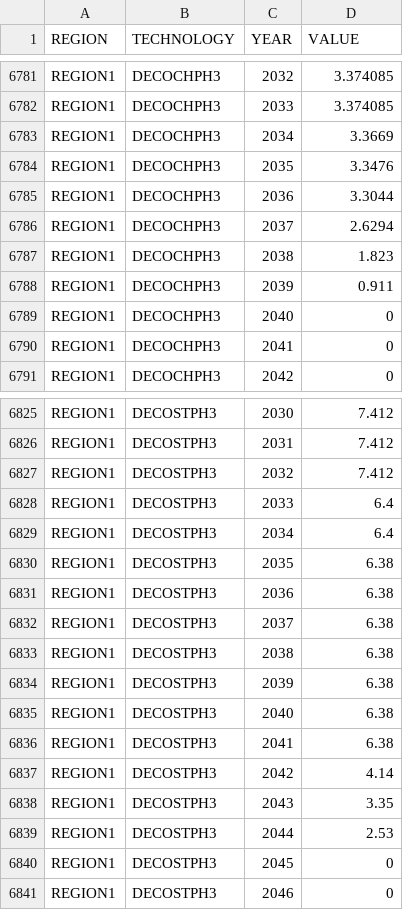
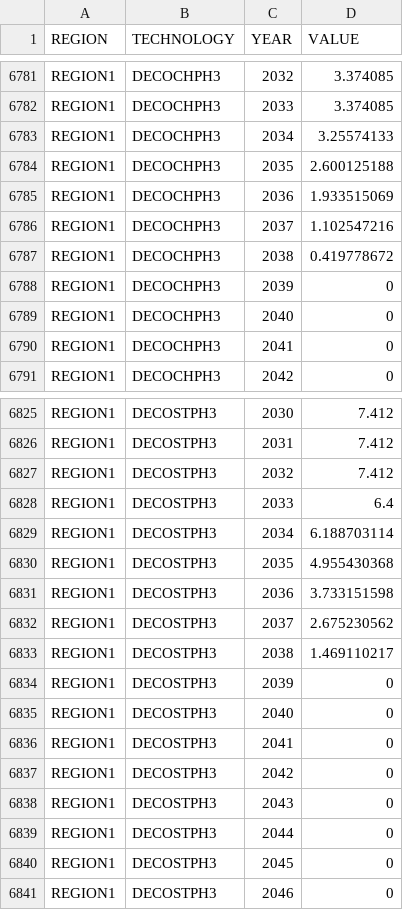
Before and after one commit to ZhenyeWang/OSeMBE, a CSV file: input_data/data/ResidualCapacity.csv, drawn as a sheet; only a part is shown, gaps mark what is left out.

```diff
--- a/input_data/data/ResidualCapacity.csv
+++ b/input_data/data/ResidualCapacity.csv
@@ -6782,8 +6782,8 @@ REGION1,DECOCHPH3,2032,3.374085
 REGION1,DECOCHPH3,2033,3.374085
-REGION1,DECOCHPH3,2034,3.3669
-REGION1,DECOCHPH3,2035,3.3476
-REGION1,DECOCHPH3,2036,3.3044
-REGION1,DECOCHPH3,2037,2.6294
-REGION1,DECOCHPH3,2038,1.823
-REGION1,DECOCHPH3,2039,0.911
+REGION1,DECOCHPH3,2034,3.25574133
+REGION1,DECOCHPH3,2035,2.600125188
+REGION1,DECOCHPH3,2036,1.933515069
+REGION1,DECOCHPH3,2037,1.102547216
+REGION1,DECOCHPH3,2038,0.419778672
+REGION1,DECOCHPH3,2039,0
 REGION1,DECOCHPH3,2040,0
@@ -6828,13 +6828,13 @@ REGION1,DECOSTPH3,2032,7.412
 REGION1,DECOSTPH3,2033,6.4
-REGION1,DECOSTPH3,2034,6.4
-REGION1,DECOSTPH3,2035,6.38
-REGION1,DECOSTPH3,2036,6.38
-REGION1,DECOSTPH3,2037,6.38
-REGION1,DECOSTPH3,2038,6.38
-REGION1,DECOSTPH3,2039,6.38
-REGION1,DECOSTPH3,2040,6.38
-REGION1,DECOSTPH3,2041,6.38
-REGION1,DECOSTPH3,2042,4.14
-REGION1,DECOSTPH3,2043,3.35
-REGION1,DECOSTPH3,2044,2.53
+REGION1,DECOSTPH3,2034,6.188703114
+REGION1,DECOSTPH3,2035,4.955430368
+REGION1,DECOSTPH3,2036,3.733151598
+REGION1,DECOSTPH3,2037,2.675230562
+REGION1,DECOSTPH3,2038,1.469110217
+REGION1,DECOSTPH3,2039,0
+REGION1,DECOSTPH3,2040,0
+REGION1,DECOSTPH3,2041,0
+REGION1,DECOSTPH3,2042,0
+REGION1,DECOSTPH3,2043,0
+REGION1,DECOSTPH3,2044,0
 REGION1,DECOSTPH3,2045,0
```
Also changed, not shown: 1 other file.
